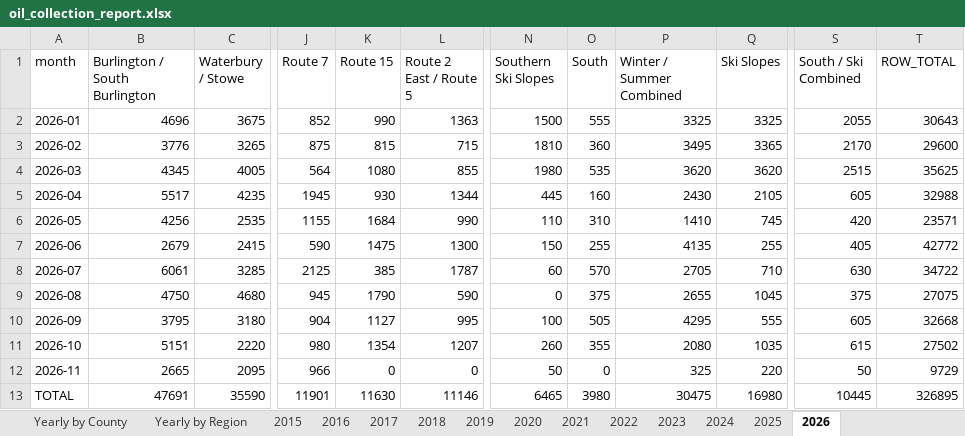
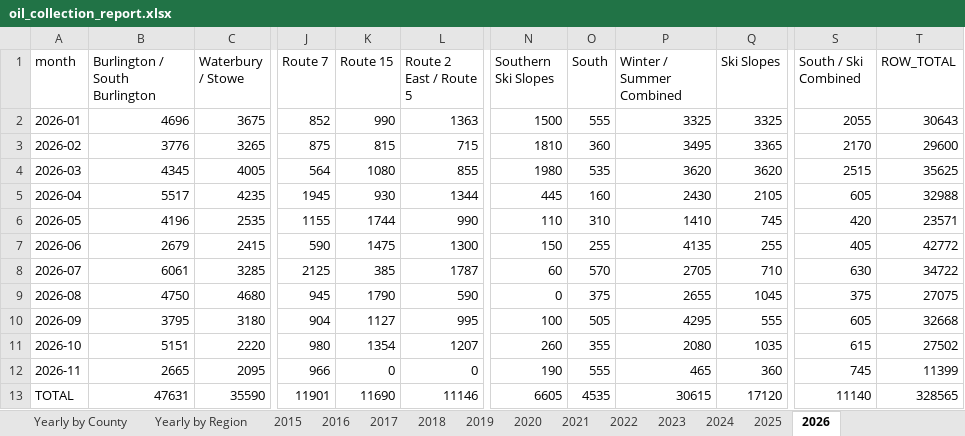
Before and after one commit to burnssargent-eng/blackbear_dashboard, an Excel workbook: oil_collection_report.xlsx, sheet 2026, drawn as a sheet; only a part is shown, gaps mark what is left out; values as stored, in another font and other column widths than the file's, no borders; the diff names each change by its address in the sheet, - before the commit and + after, or states it on an @@ line.

```diff
--- a/oil_collection_report.xlsx (sheet 2026)
+++ b/oil_collection_report.xlsx (sheet 2026)
-B6 (Burlington / South Burlington): 4256
+B6 (Burlington / South Burlington): 4196
-K6 (Route 15): 1684
+K6 (Route 15): 1744
-N12 (Southern Ski Slopes): 50
+N12 (Southern Ski Slopes): 190
-O12 (South): 0
+O12 (South): 555
-P12 (Winter / Summer Combined): 325
+P12 (Winter / Summer Combined): 465
-Q12 (Ski Slopes): 220
+Q12 (Ski Slopes): 360
-S12 (South / Ski Combined): 50
+S12 (South / Ski Combined): 745
-T12 (ROW_TOTAL): 9729
+T12 (ROW_TOTAL): 11399
-B13 (Burlington / South Burlington): 47691
+B13 (Burlington / South Burlington): 47631
-K13 (Route 15): 11630
+K13 (Route 15): 11690
-N13 (Southern Ski Slopes): 6465
+N13 (Southern Ski Slopes): 6605
-O13 (South): 3980
+O13 (South): 4535
-P13 (Winter / Summer Combined): 30475
+P13 (Winter / Summer Combined): 30615
-Q13 (Ski Slopes): 16980
+Q13 (Ski Slopes): 17120
-S13 (South / Ski Combined): 10445
+S13 (South / Ski Combined): 11140
-T13 (ROW_TOTAL): 326895
+T13 (ROW_TOTAL): 328565
```
Also changed, not shown: sheet Yearly by Region, sheet Monthly by Region, sheet Yearly by Town, sheet Monthly by Town, sheet Yearly by County, sheet Monthly by County, 7 more sheets, 13 other files.
